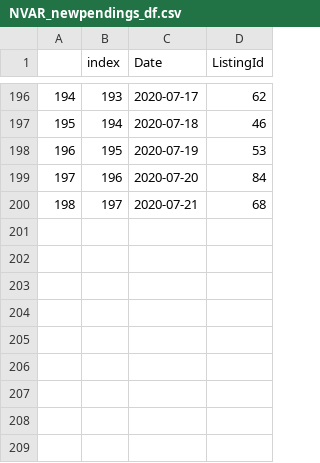
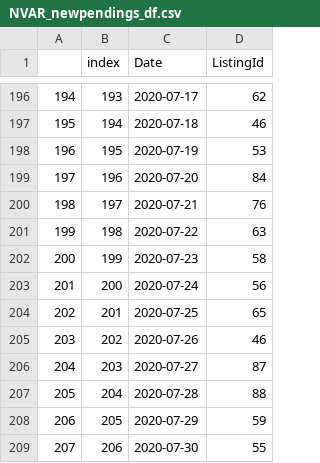
Before and after one commit to kwaters126/cra_nvar, a CSV file: NVAR_newpendings_df.csv, drawn as a sheet; only a part is shown, gaps mark what is left out.

```diff
--- a/NVAR_newpendings_df.csv
+++ b/NVAR_newpendings_df.csv
@@ -199,2 +199,11 @@
 197,196,2020-07-20,84
-198,197,2020-07-21,68
+198,197,2020-07-21,76
+199,198,2020-07-22,63
+200,199,2020-07-23,58
+201,200,2020-07-24,56
+202,201,2020-07-25,65
+203,202,2020-07-26,46
+204,203,2020-07-27,87
+205,204,2020-07-28,88
+206,205,2020-07-29,59
+207,206,2020-07-30,55
```
Also changed, not shown: nvar_newactives_df.csv.
